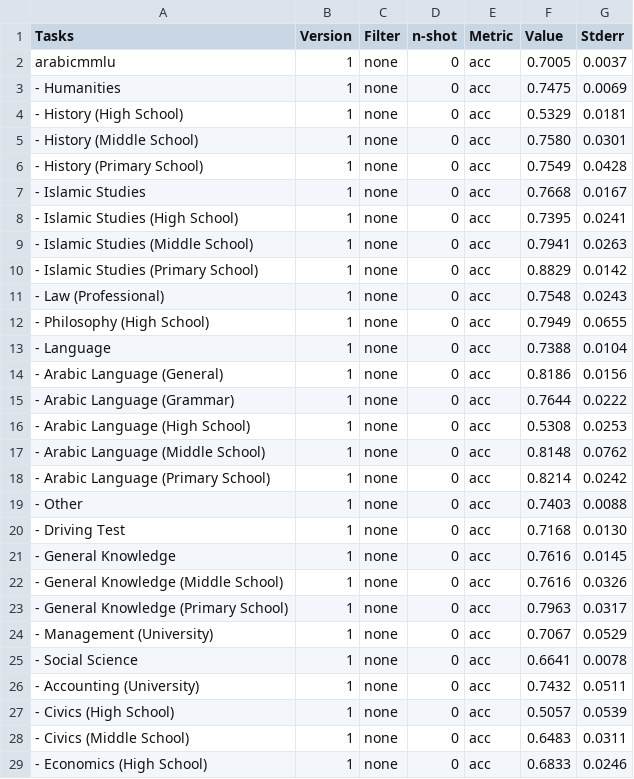
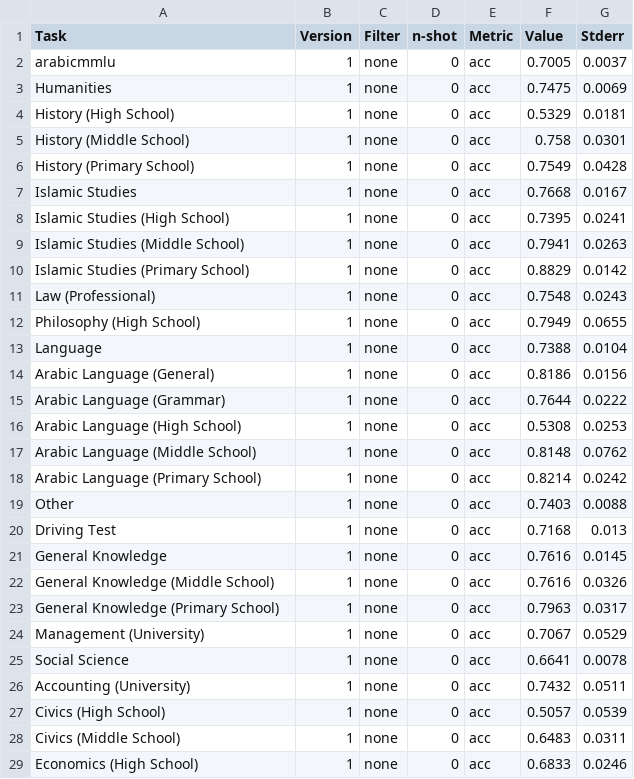
Before and after one commit to Ruoyu1106/arabic-llm-tuning, a CSV file: result/allam7b_arabicmmlu_0shot.csv, drawn as a sheet; only a part is shown; the diff covers the shown part only.

```diff
--- a/result/allam7b_arabicmmlu_0shot.csv
+++ b/result/allam7b_arabicmmlu_0shot.csv
@@ -1,29 +1,29 @@
-Tasks,Version,Filter,n-shot,Metric,Value,Stderr
+Task,Version,Filter,n-shot,Metric,Value,Stderr
 arabicmmlu,1,none,0,acc,0.7005,0.0037
-- Humanities,1,none,0,acc,0.7475,0.0069
-- History (High School),1,none,0,acc,0.5329,0.0181
-- History (Middle School),1,none,0,acc,0.7580,0.0301
-- History (Primary School),1,none,0,acc,0.7549,0.0428
-- Islamic Studies,1,none,0,acc,0.7668,0.0167
-- Islamic Studies (High School),1,none,0,acc,0.7395,0.0241
-- Islamic Studies (Middle School),1,none,0,acc,0.7941,0.0263
-- Islamic Studies (Primary School),1,none,0,acc,0.8829,0.0142
-- Law (Professional),1,none,0,acc,0.7548,0.0243
-- Philosophy (High School),1,none,0,acc,0.7949,0.0655
-- Language,1,none,0,acc,0.7388,0.0104
-- Arabic Language (General),1,none,0,acc,0.8186,0.0156
-- Arabic Language (Grammar),1,none,0,acc,0.7644,0.0222
-- Arabic Language (High School),1,none,0,acc,0.5308,0.0253
-- Arabic Language (Middle School),1,none,0,acc,0.8148,0.0762
-- Arabic Language (Primary School),1,none,0,acc,0.8214,0.0242
-- Other,1,none,0,acc,0.7403,0.0088
-- Driving Test,1,none,0,acc,0.7168,0.0130
-- General Knowledge,1,none,0,acc,0.7616,0.0145
-- General Knowledge (Middle School),1,none,0,acc,0.7616,0.0326
-- General Knowledge (Primary School),1,none,0,acc,0.7963,0.0317
-- Management (University),1,none,0,acc,0.7067,0.0529
-- Social Science,1,none,0,acc,0.6641,0.0078
-- Accounting (University),1,none,0,acc,0.7432,0.0511
-- Civics (High School),1,none,0,acc,0.5057,0.0539
-- Civics (Middle School),1,none,0,acc,0.6483,0.0311
-- Economics (High School),1,none,0,acc,0.6833,0.0246
+Humanities,1,none,0,acc,0.7475,0.0069
+History (High School),1,none,0,acc,0.5329,0.0181
+History (Middle School),1,none,0,acc,0.758,0.0301
+History (Primary School),1,none,0,acc,0.7549,0.0428
+Islamic Studies,1,none,0,acc,0.7668,0.0167
+Islamic Studies (High School),1,none,0,acc,0.7395,0.0241
+Islamic Studies (Middle School),1,none,0,acc,0.7941,0.0263
+Islamic Studies (Primary School),1,none,0,acc,0.8829,0.0142
+Law (Professional),1,none,0,acc,0.7548,0.0243
+Philosophy (High School),1,none,0,acc,0.7949,0.0655
+Language,1,none,0,acc,0.7388,0.0104
+Arabic Language (General),1,none,0,acc,0.8186,0.0156
+Arabic Language (Grammar),1,none,0,acc,0.7644,0.0222
+Arabic Language (High School),1,none,0,acc,0.5308,0.0253
+Arabic Language (Middle School),1,none,0,acc,0.8148,0.0762
+Arabic Language (Primary School),1,none,0,acc,0.8214,0.0242
+Other,1,none,0,acc,0.7403,0.0088
+Driving Test,1,none,0,acc,0.7168,0.013
+General Knowledge,1,none,0,acc,0.7616,0.0145
+General Knowledge (Middle School),1,none,0,acc,0.7616,0.0326
+General Knowledge (Primary School),1,none,0,acc,0.7963,0.0317
+Management (University),1,none,0,acc,0.7067,0.0529
+Social Science,1,none,0,acc,0.6641,0.0078
+Accounting (University),1,none,0,acc,0.7432,0.0511
+Civics (High School),1,none,0,acc,0.5057,0.0539
+Civics (Middle School),1,none,0,acc,0.6483,0.0311
+Economics (High School),1,none,0,acc,0.6833,0.0246
```
Also changed, not shown: 19 edited cells elsewhere in this file, 3 other files.
